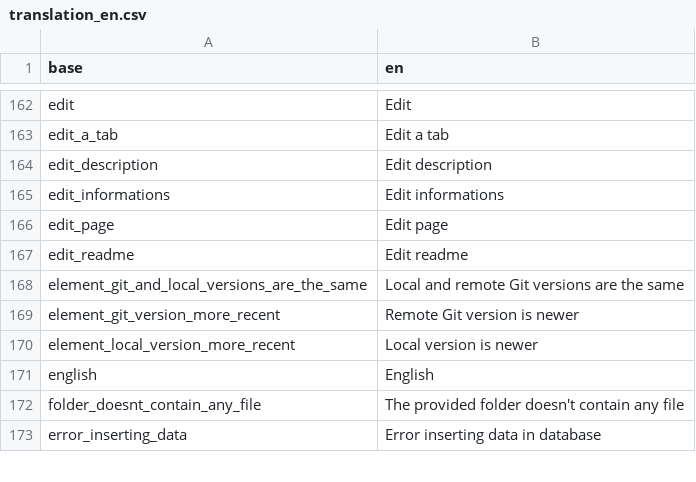
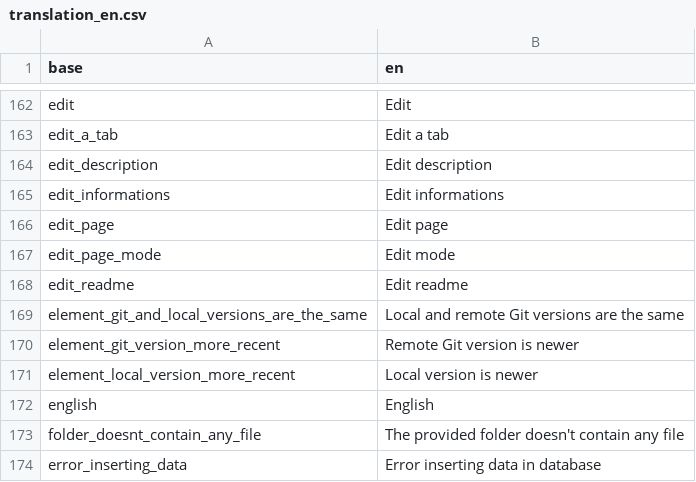
Before and after one commit to BorisDelange/LinkR, a CSV file: inst/translations/translation_en.csv, drawn as a sheet; only a part is shown, gaps mark what is left out; the diff names each change by its address in the sheet, - before the commit and + after, or states it on an @@ line.

```diff
--- a/inst/translations/translation_en.csv
+++ b/inst/translations/translation_en.csv
+row 167: edit_page_mode | Edit mode
```
Also changed, not shown: inst/translations/translation_fr.csv, 3 other files.
